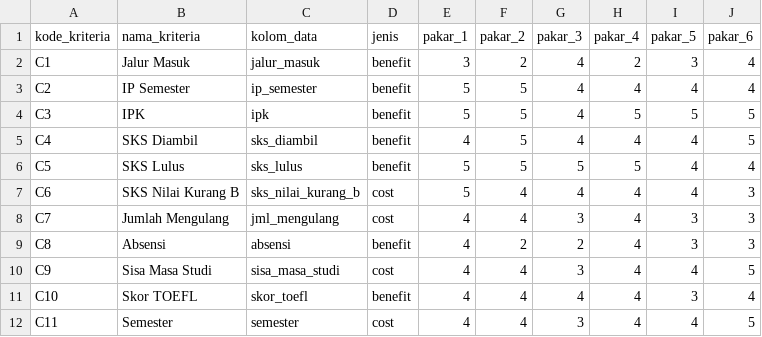
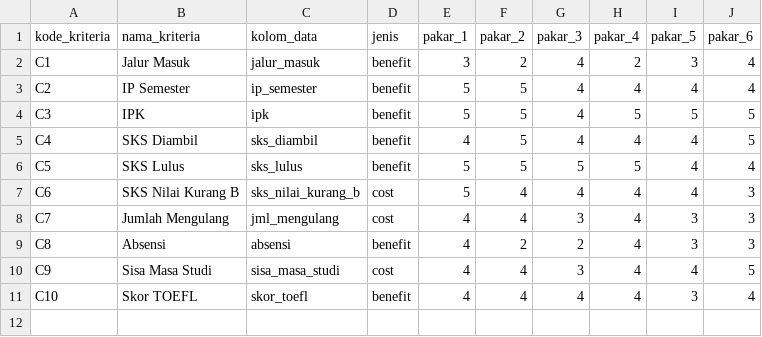
Before and after one commit to nabilaazkiya/spk_mahasiswa, a CSV file: assets/data_delphi.csv, drawn as a sheet.

```diff
--- a/assets/data_delphi.csv
+++ b/assets/data_delphi.csv
@@ -11,2 +11 @@ C9,Sisa Masa Studi,sisa_masa_studi,cost,4,4,3,4,4,5
 C10,Skor TOEFL,skor_toefl,benefit,4,4,4,4,3,4
-C11,Semester,semester,cost,4,4,3,4,4,5
```
Also changed, not shown: 9 other files.
